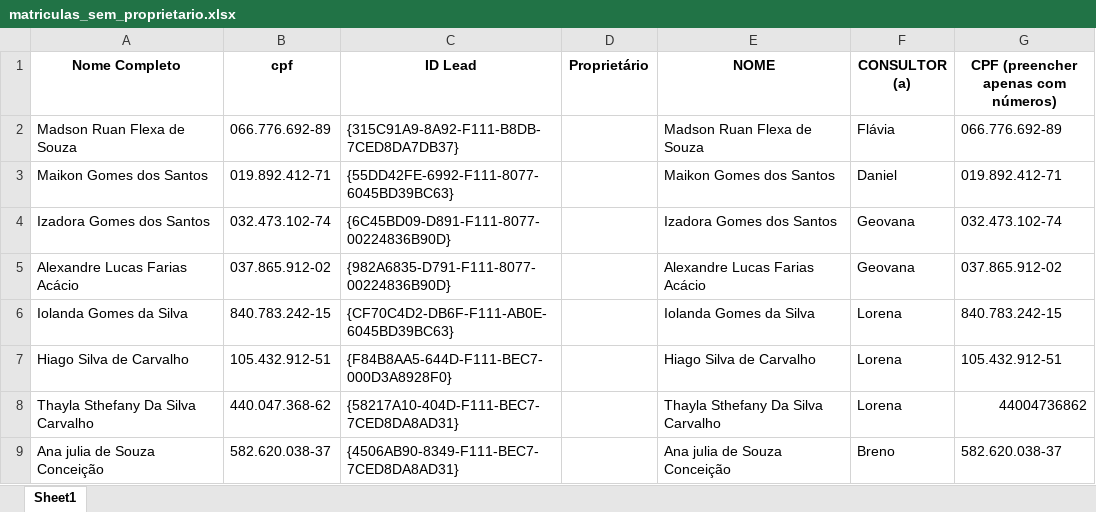
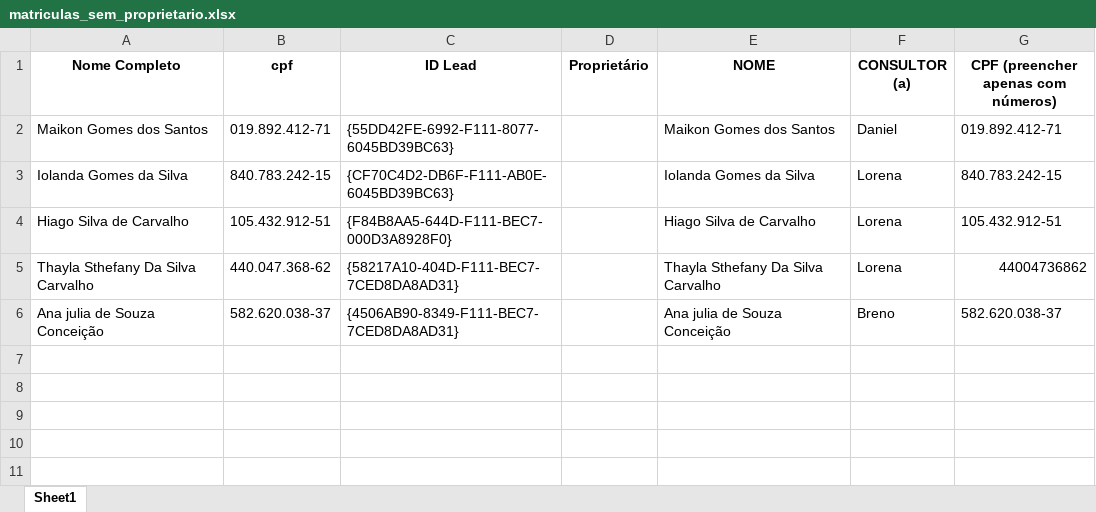
Before and after one commit to hugolosqui-trivento/automacoes-CRM, an Excel workbook: leads_sem_proprietario/matriculas_sem_proprietario.xlsx, sheet Sheet1, drawn as a sheet; values as stored, in another font and other column widths than the file's, no borders; the diff names each change by its address in the sheet, - before the commit and + after, or states it on an @@ line.

```diff
--- a/leads_sem_proprietario/matriculas_sem_proprietario.xlsx (sheet Sheet1)
+++ b/leads_sem_proprietario/matriculas_sem_proprietario.xlsx (sheet Sheet1)
-row 2: Madson Ruan Flexa de Souza | 066.776.692-89 | {315C91A9-8A92-F111-B8DB-7CED8DA7DB37} |  | Madson Ruan Flexa de Souza | Flávia | 066.776.692-89
-row 4: Izadora Gomes dos Santos | 032.473.102-74 | {6C45BD09-D891-F111-8077-00224836B90D} |  | Izadora Gomes dos Santos | Geovana | 032.473.102-74
-row 5: Alexandre Lucas Farias Acácio | 037.865.912-02 | {982A6835-D791-F111-8077-00224836B90D} |  | Alexandre Lucas Farias Acácio | Geovana | 037.865.912-02
```
Also changed, not shown: leads_sem_proprietario/divergencias_proprietario_consultor.xlsx, 2 other files.
